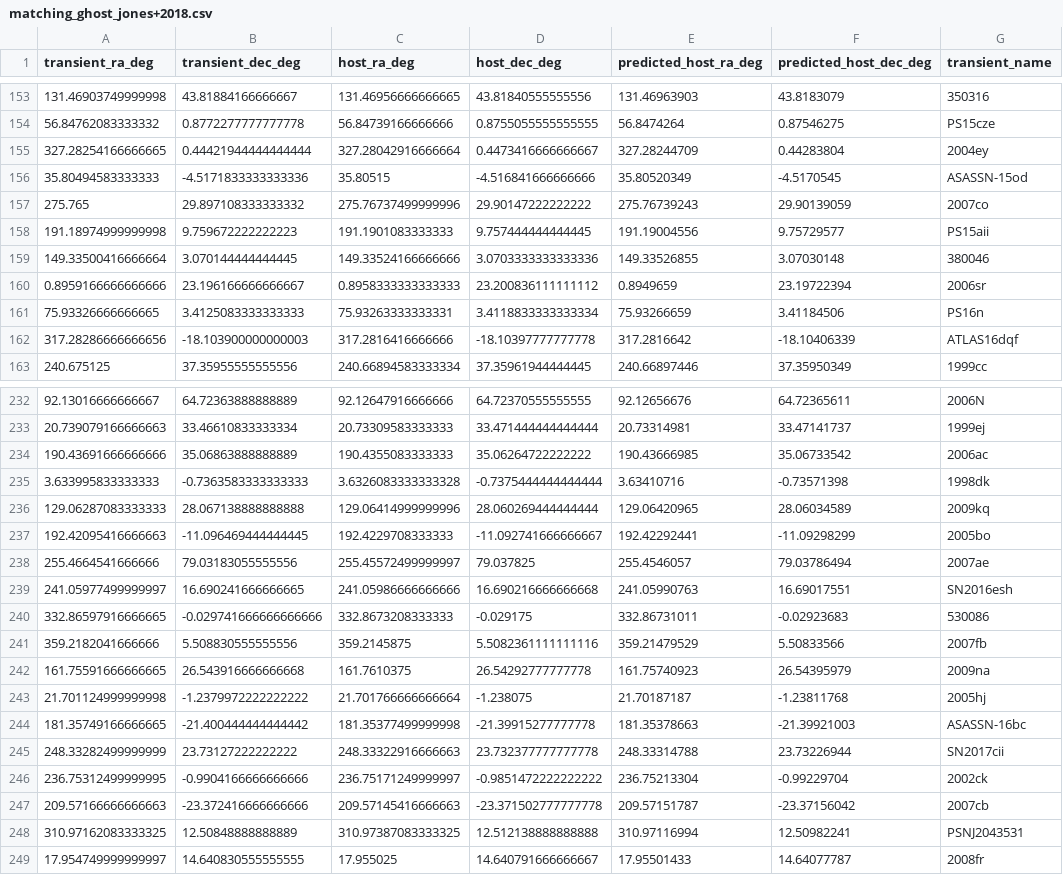
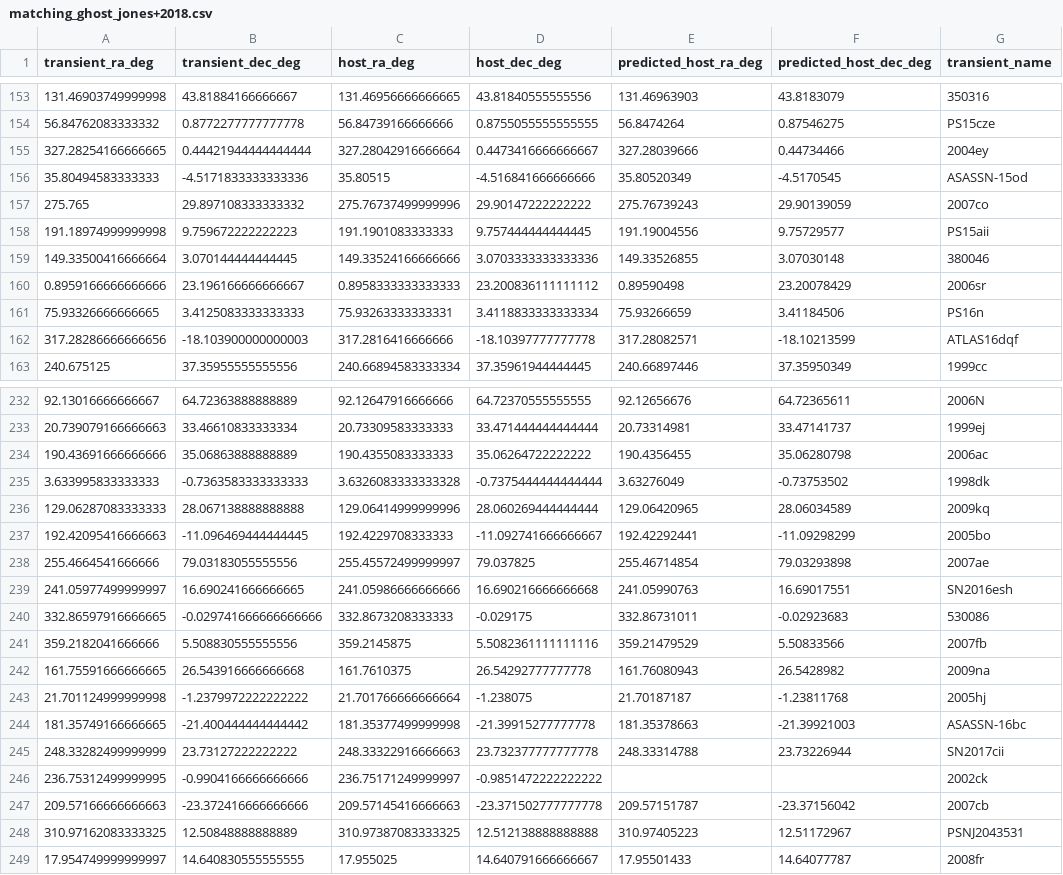
Before and after one commit to wangbingjie/blast, a CSV file: validation/validation_results/matching_ghost_jones+2018.csv, drawn as a sheet; only a part is shown, gaps mark what is left out; the diff covers the shown part only.

```diff
--- a/validation/validation_results/matching_ghost_jones+2018.csv
+++ b/validation/validation_results/matching_ghost_jones+2018.csv
@@ -154,3 +154,3 @@ transient_ra_deg,transient_dec_deg,host_ra_deg,host_dec_deg,predicted_host_ra_de
 56.84762083333332,0.8772277777777778,56.84739166666666,0.8755055555555555,56.8474264,0.87546275,PS15cze
-327.28254166666665,0.44421944444444444,327.28042916666664,0.4473416666666667,327.28244709,0.44283804,2004ey
+327.28254166666665,0.44421944444444444,327.28042916666664,0.4473416666666667,327.28039666,0.44734466,2004ey
 35.80494583333333,-4.5171833333333336,35.80515,-4.516841666666666,35.80520349,-4.5170545,ASASSN-15od
@@ -159,5 +159,5 @@ transient_ra_deg,transient_dec_deg,host_ra_deg,host_dec_deg,predicted_host_ra_de
 149.33500416666664,3.070144444444445,149.33524166666666,3.0703333333333336,149.33526855,3.07030148,380046
-0.8959166666666666,23.196166666666667,0.8958333333333333,23.200836111111112,0.8949659,23.19722394,2006sr
+0.8959166666666666,23.196166666666667,0.8958333333333333,23.200836111111112,0.89590498,23.20078429,2006sr
 75.93326666666665,3.4125083333333333,75.93263333333331,3.4118833333333334,75.93266659,3.41184506,PS16n
-317.28286666666656,-18.103900000000003,317.2816416666666,-18.10397777777778,317.2816642,-18.10406339,ATLAS16dqf
+317.28286666666656,-18.103900000000003,317.2816416666666,-18.10397777777778,317.28082571,-18.10213599,ATLAS16dqf
 240.675125,37.35955555555556,240.66894583333334,37.35961944444445,240.66897446,37.35950349,1999cc
@@ -233,7 +233,7 @@ transient_ra_deg,transient_dec_deg,host_ra_deg,host_dec_deg,predicted_host_ra_de
 20.739079166666663,33.46610833333334,20.73309583333333,33.471444444444444,20.73314981,33.47141737,1999ej
-190.43691666666666,35.06863888888889,190.4355083333333,35.06264722222222,190.43666985,35.06733542,2006ac
-3.633995833333333,-0.7363583333333333,3.6326083333333328,-0.7375444444444444,3.63410716,-0.73571398,1998dk
+190.43691666666666,35.06863888888889,190.4355083333333,35.06264722222222,190.4356455,35.06280798,2006ac
+3.633995833333333,-0.7363583333333333,3.6326083333333328,-0.7375444444444444,3.63276049,-0.73753502,1998dk
 129.06287083333333,28.067138888888888,129.06414999999996,28.060269444444444,129.06420965,28.06034589,2009kq
 192.42095416666663,-11.096469444444445,192.4229708333333,-11.092741666666667,192.42292441,-11.09298299,2005bo
-255.4664541666666,79.03183055555556,255.45572499999997,79.037825,255.4546057,79.03786494,2007ae
+255.4664541666666,79.03183055555556,255.45572499999997,79.037825,255.46714854,79.03293898,2007ae
 241.05977499999997,16.690241666666665,241.05986666666666,16.690216666666668,241.05990763,16.69017551,SN2016esh
@@ -241,3 +241,3 @@ transient_ra_deg,transient_dec_deg,host_ra_deg,host_dec_deg,predicted_host_ra_de
 359.2182041666666,5.508830555555556,359.2145875,5.5082361111111116,359.21479529,5.50833566,2007fb
-161.75591666666665,26.543916666666668,161.7610375,26.54292777777778,161.75740923,26.54395979,2009na
+161.75591666666665,26.543916666666668,161.7610375,26.54292777777778,161.76080943,26.5428982,2009na
 21.701124999999998,-1.2379972222222222,21.701766666666664,-1.238075,21.70187187,-1.23811768,2005hj
@@ -245,5 +245,5 @@ transient_ra_deg,transient_dec_deg,host_ra_deg,host_dec_deg,predicted_host_ra_de
 248.33282499999999,23.73127222222222,248.33322916666663,23.732377777777778,248.33314788,23.73226944,SN2017cii
-236.75312499999995,-0.9904166666666666,236.75171249999997,-0.9851472222222222,236.75213304,-0.99229704,2002ck
+236.75312499999995,-0.9904166666666666,236.75171249999997,-0.9851472222222222,,,2002ck
 209.57166666666663,-23.372416666666666,209.57145416666663,-23.371502777777778,209.57151787,-23.37156042,2007cb
-310.97162083333325,12.50848888888889,310.97387083333325,12.512138888888888,310.97116994,12.50982241,PSNJ2043531
+310.97162083333325,12.50848888888889,310.97387083333325,12.512138888888888,310.97405223,12.51172967,PSNJ2043531
 17.954749999999997,14.640830555555555,17.955025,14.640791666666667,17.95501433,14.64077787,2008fr
```
Also changed, not shown: 34 edited cells elsewhere in this file, 8 other files.
